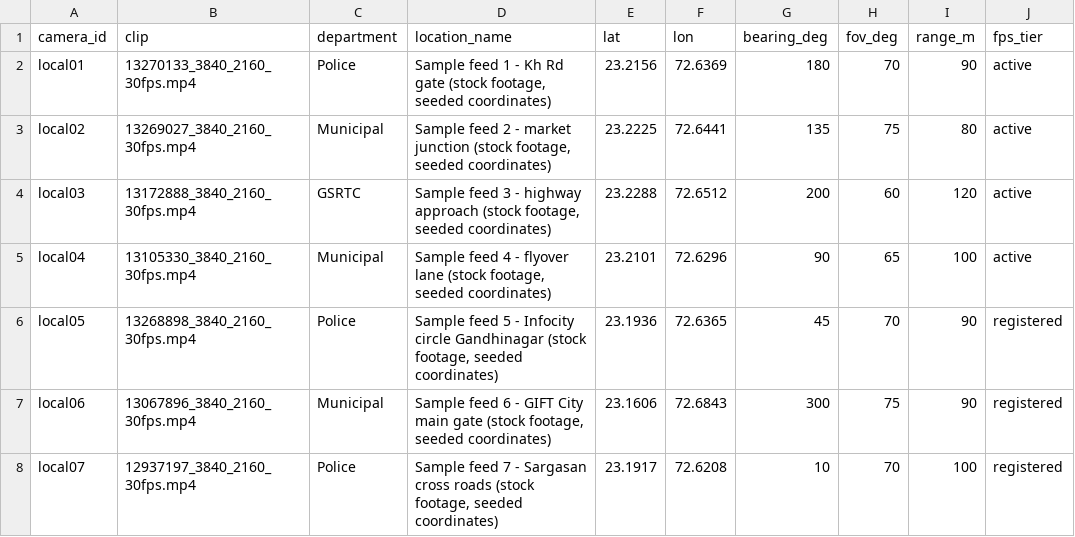
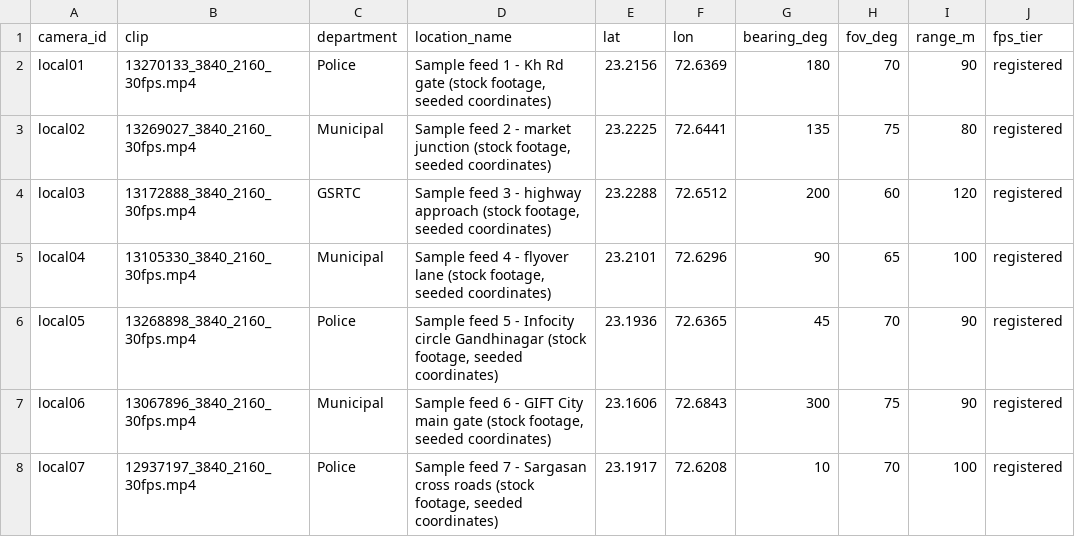
Before and after one commit to adityashroff06-code/sentinel-gujarat, a CSV file: data/local_feeds.csv, drawn as a sheet; only a part is shown.

```diff
--- a/data/local_feeds.csv
+++ b/data/local_feeds.csv
@@ -1,6 +1,6 @@
 camera_id,clip,department,location_name,lat,lon,bearing_deg,fov_deg,range_m,fps_tier
-local01,13270133_3840_2160_30fps.mp4,Police,"Sample feed 1 - Kh Rd gate (stock footage, seeded coordinates)",23.2156,72.6369,180,70,90,active
-local02,13269027_3840_2160_30fps.mp4,Municipal,"Sample feed 2 - market junction (stock footage, seeded coordinates)",23.2225,72.6441,135,75,80,active
-local03,13172888_3840_2160_30fps.mp4,GSRTC,"Sample feed 3 - highway approach (stock footage, seeded coordinates)",23.2288,72.6512,200,60,120,active
-local04,13105330_3840_2160_30fps.mp4,Municipal,"Sample feed 4 - flyover lane (stock footage, seeded coordinates)",23.2101,72.6296,90,65,100,active
+local01,13270133_3840_2160_30fps.mp4,Police,"Sample feed 1 - Kh Rd gate (stock footage, seeded coordinates)",23.2156,72.6369,180,70,90,registered
+local02,13269027_3840_2160_30fps.mp4,Municipal,"Sample feed 2 - market junction (stock footage, seeded coordinates)",23.2225,72.6441,135,75,80,registered
+local03,13172888_3840_2160_30fps.mp4,GSRTC,"Sample feed 3 - highway approach (stock footage, seeded coordinates)",23.2288,72.6512,200,60,120,registered
+local04,13105330_3840_2160_30fps.mp4,Municipal,"Sample feed 4 - flyover lane (stock footage, seeded coordinates)",23.2101,72.6296,90,65,100,registered
 local05,13268898_3840_2160_30fps.mp4,Police,"Sample feed 5 - Infocity circle Gandhinagar (stock footage, seeded coordinates)",23.1936,72.6365,45,70,90,registered
```
Also changed, not shown: 4 other files.
